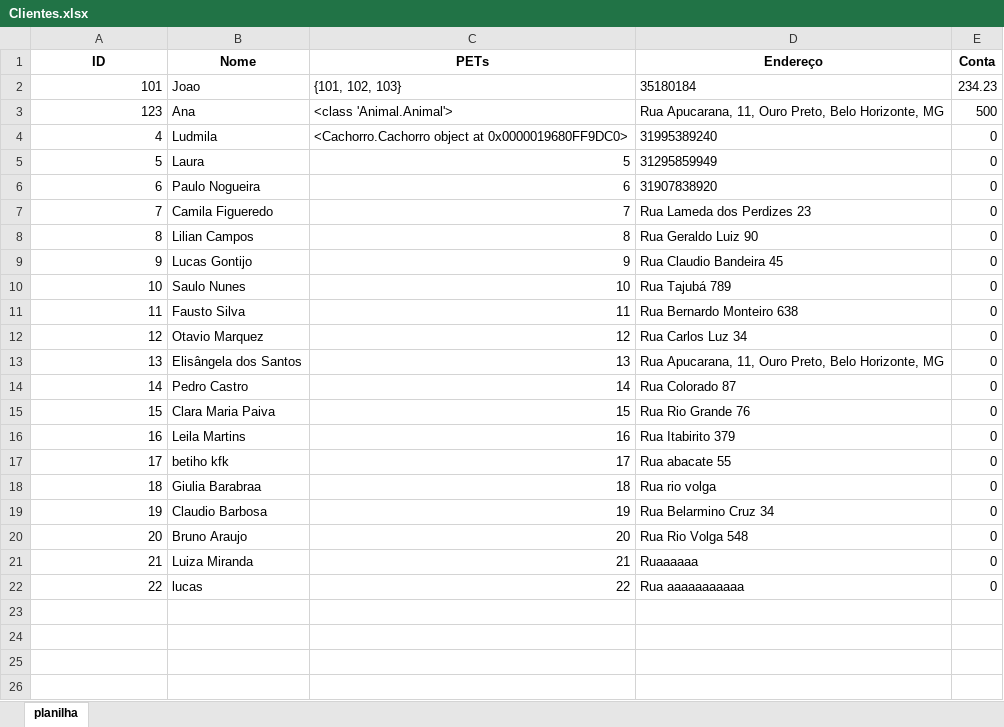
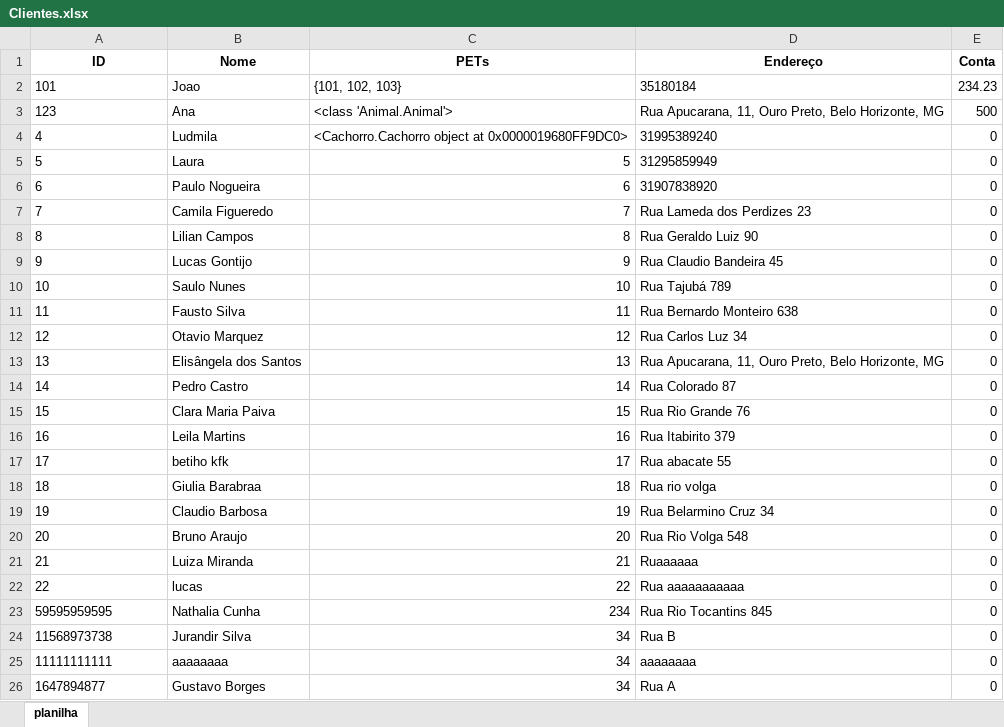
Before and after one commit to ludmilamsaid/petCare-system, an Excel workbook: Bancos/Planilhas/Clientes.xlsx, sheet planilha, drawn as a sheet; values as stored, in another font and other column widths than the file's, no borders; the diff names each change by its address in the sheet, - before the commit and + after, or states it on an @@ line.

```diff
--- a/Bancos/Planilhas/Clientes.xlsx (sheet planilha)
+++ b/Bancos/Planilhas/Clientes.xlsx (sheet planilha)
-A2:A22 alignment: right
+A2:A22 alignment: left
+row 23: 59595959595 | Nathalia Cunha | 234 | Rua Rio Tocantins 845 | 0
+row 24: 11568973738 | Jurandir Silva | 34 | Rua B | 0
+row 25: 11111111111 | aaaaaaaa | 34 | aaaaaaaa | 0
+row 26: 1647894877 | Gustavo Borges | 34 | Rua A | 0
```
Also changed, not shown: Bancos/Planilhas/Animais.xlsx, Bancos/Planilhas/Funcionarios.xlsx, 9 other files.
